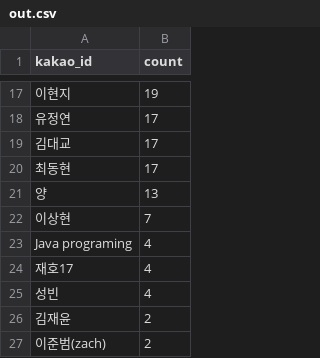
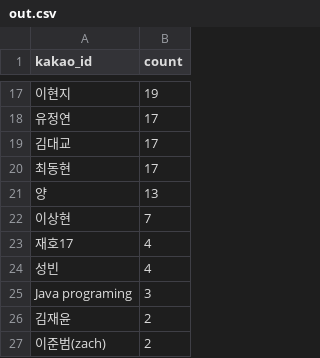
Before and after one commit to lamb0711/ChatCounter, a CSV file: out.csv, drawn as a sheet; only a part is shown, gaps mark what is left out; removed rows and columns are numbered as before the commit, all else as after; the diff names each change by its address in the sheet, - before the commit and + after, or states it on an @@ line.

```diff
--- a/out.csv
+++ b/out.csv
-row 23: Java programing | 4
+row 25: Java programing | 3
```
Also changed, not shown: 29 other files.
